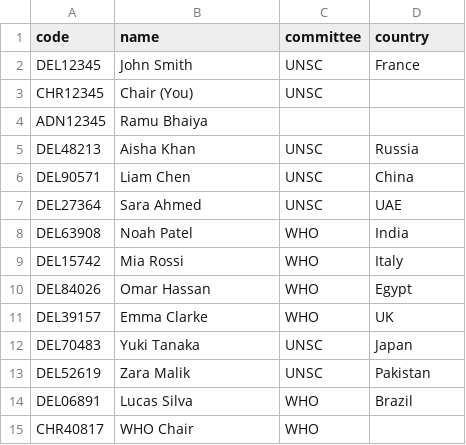
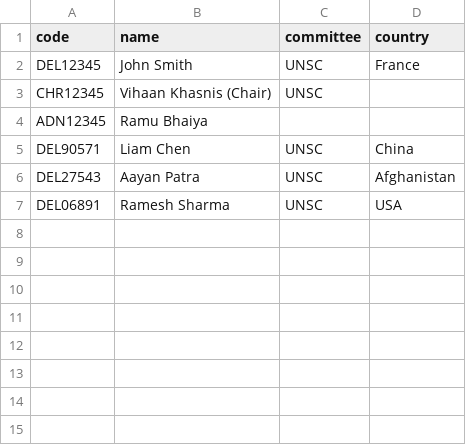
Before and after one commit to jarvis-Builder/dxbmun27, a CSV file: users.sample.csv, drawn as a sheet; removed rows and columns are numbered as before the commit, all else as after; the diff names each change by its address in the sheet, - before the commit and + after, or states it on an @@ line.

```diff
--- a/users.sample.csv
+++ b/users.sample.csv
-B3 (name): Chair (You)
+B3 (name): Vihaan Khasnis (Chair)
-row 5: DEL48213 | Aisha Khan | UNSC | Russia
-row 7: DEL27364 | Sara Ahmed | UNSC | UAE
-row 8: DEL63908 | Noah Patel | WHO | India
-row 9: DEL15742 | Mia Rossi | WHO | Italy
-row 10: DEL84026 | Omar Hassan | WHO | Egypt
-row 11: DEL39157 | Emma Clarke | WHO | UK
-row 12: DEL70483 | Yuki Tanaka | UNSC | Japan
-row 13: DEL52619 | Zara Malik | UNSC | Pakistan
+row 6: DEL27543 | Aayan Patra | UNSC | Afghanistan
-B7 (name): Lucas Silva
+B7 (name): Ramesh Sharma
-C7 (committee): WHO
+C7 (committee): UNSC
-D7 (country): Brazil
+D7 (country): USA
-row 15: CHR40817 | WHO Chair | WHO
```
Also changed, not shown: 14 other files.
